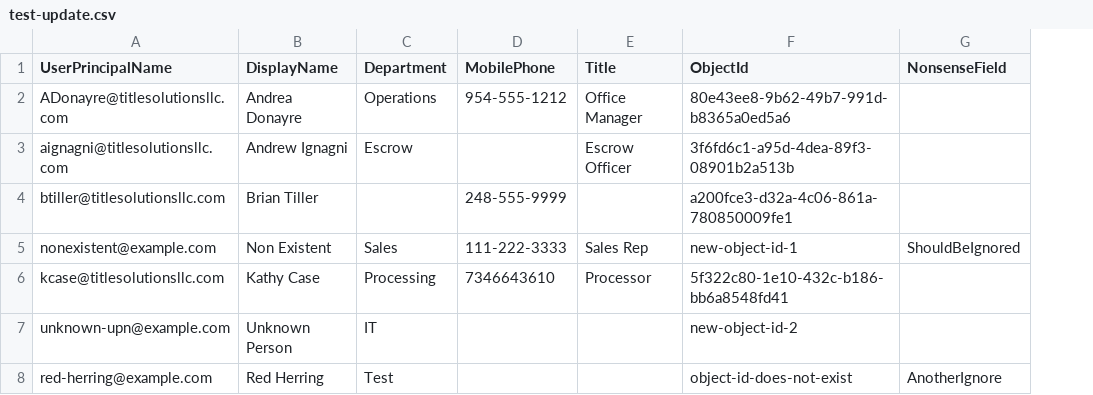
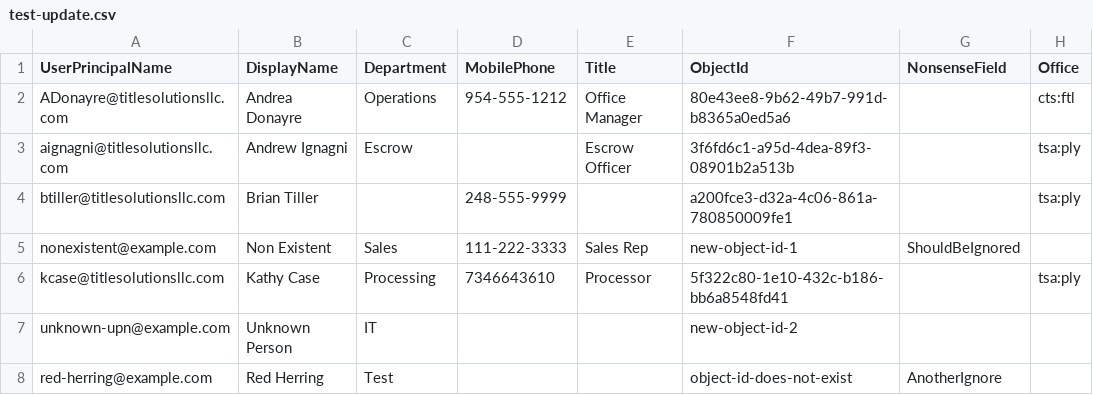
Before and after one commit to tsallc/phonelist, a CSV file: test-update.csv, drawn as a sheet; the diff names each change by its address in the sheet, - before the commit and + after, or states it on an @@ line.

Commit message:
Enhance CSV handling and role comparison in canonicalization process. Update test cases to validate new office and brand fields in user roles. Refactor contact point comparison logic to handle null values and improve sorting by brand and title. Add new CSV files for user data and ensure integration tests reflect these changes.

```diff
--- a/test-update.csv
+++ b/test-update.csv
+column H (Office), rows 2-6: cts:ftl | tsa:ply | tsa:ply |  | tsa:ply
```
Also changed, not shown: 11 other files.
